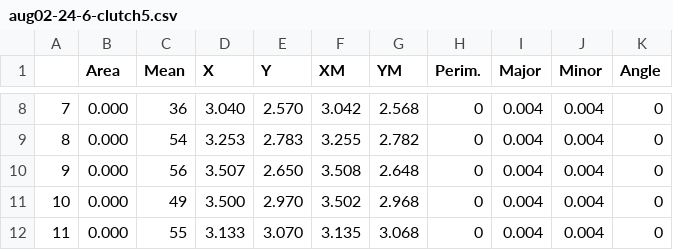
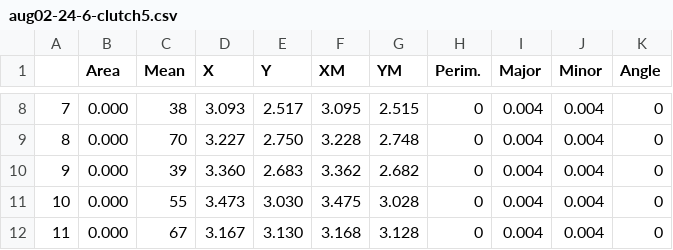
Before and after one commit to JoeyBernhardt/Daph-TSR, a CSV file: data-raw/daphnia-clutches-imagej/done/aug02-24-6-clutch5.csv, drawn as a sheet; only a part is shown, gaps mark what is left out; the diff covers the shown part only.

```diff
--- a/data-raw/daphnia-clutches-imagej/done/aug02-24-6-clutch5.csv
+++ b/data-raw/daphnia-clutches-imagej/done/aug02-24-6-clutch5.csv
@@ -8,5 +8,5 @@
-7,0.000,36,3.040,2.570,3.042,2.568,0,0.004,0.004,0
-8,0.000,54,3.253,2.783,3.255,2.782,0,0.004,0.004,0
-9,0.000,56,3.507,2.650,3.508,2.648,0,0.004,0.004,0
-10,0.000,49,3.500,2.970,3.502,2.968,0,0.004,0.004,0
-11,0.000,55,3.133,3.070,3.135,3.068,0,0.004,0.004,0
+7,0.000,38,3.093,2.517,3.095,2.515,0,0.004,0.004,0
+8,0.000,70,3.227,2.750,3.228,2.748,0,0.004,0.004,0
+9,0.000,39,3.360,2.683,3.362,2.682,0,0.004,0.004,0
+10,0.000,55,3.473,3.030,3.475,3.028,0,0.004,0.004,0
+11,0.000,67,3.167,3.130,3.168,3.128,0,0.004,0.004,0
```
Also changed, not shown: 29 edited cells elsewhere in this file, 38 other files.
